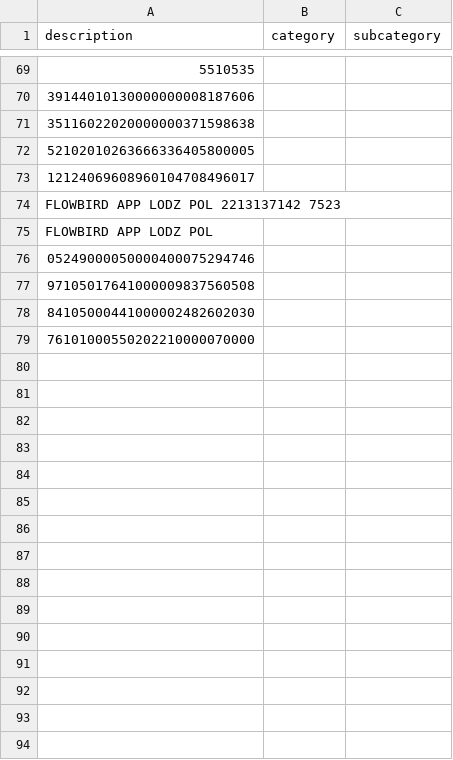
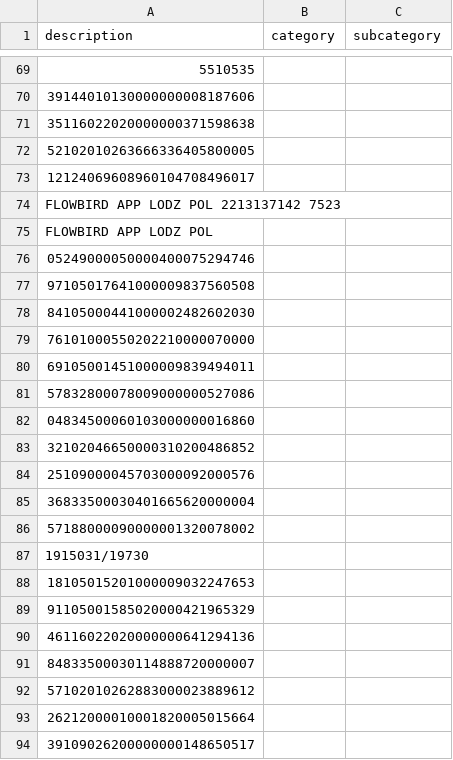
Before and after one commit to patrykkaminiecki/KategoryzatorTransakcjiWeb, a CSV file: assignments.csv, drawn as a sheet; only a part is shown, gaps mark what is left out; the shorter side is filled out with more unchanged rows; the diff covers the shown part only.

Commit message:
Automatyczny zapis assignments.csv

```diff
--- a/assignments.csv
+++ b/assignments.csv
@@ -75 +75,20 @@ FLOWBIRD APP  LODZ  POL 2213137142 7523,,
 FLOWBIRD APP  LODZ  POL,,
+05249000050000400075294746,,
+97105017641000009837560508,,
+84105000441000002482602030,,
+76101000550202210000070000,,
+69105001451000009839494011 ,,
+57832800078009000000527086 ,,
+04834500060103000000016860 ,,
+32102046650000310200486852 ,,
+25109000045703000092000576 ,,
+36833500030401665620000004 ,,
+57188000090000001320078002 ,,
+1915031/19730 ,,
+18105015201000009032247653 ,,
+91105001585020000421965329 ,,
+46116022020000000641294136 ,,
+84833500030114888720000007 ,,
+57102010262883000023889612 ,,
+26212000010001820005015664 ,,
+39109026200000000148650517 ,,
```
Also changed, not shown: 11 added rows elsewhere in this file.
